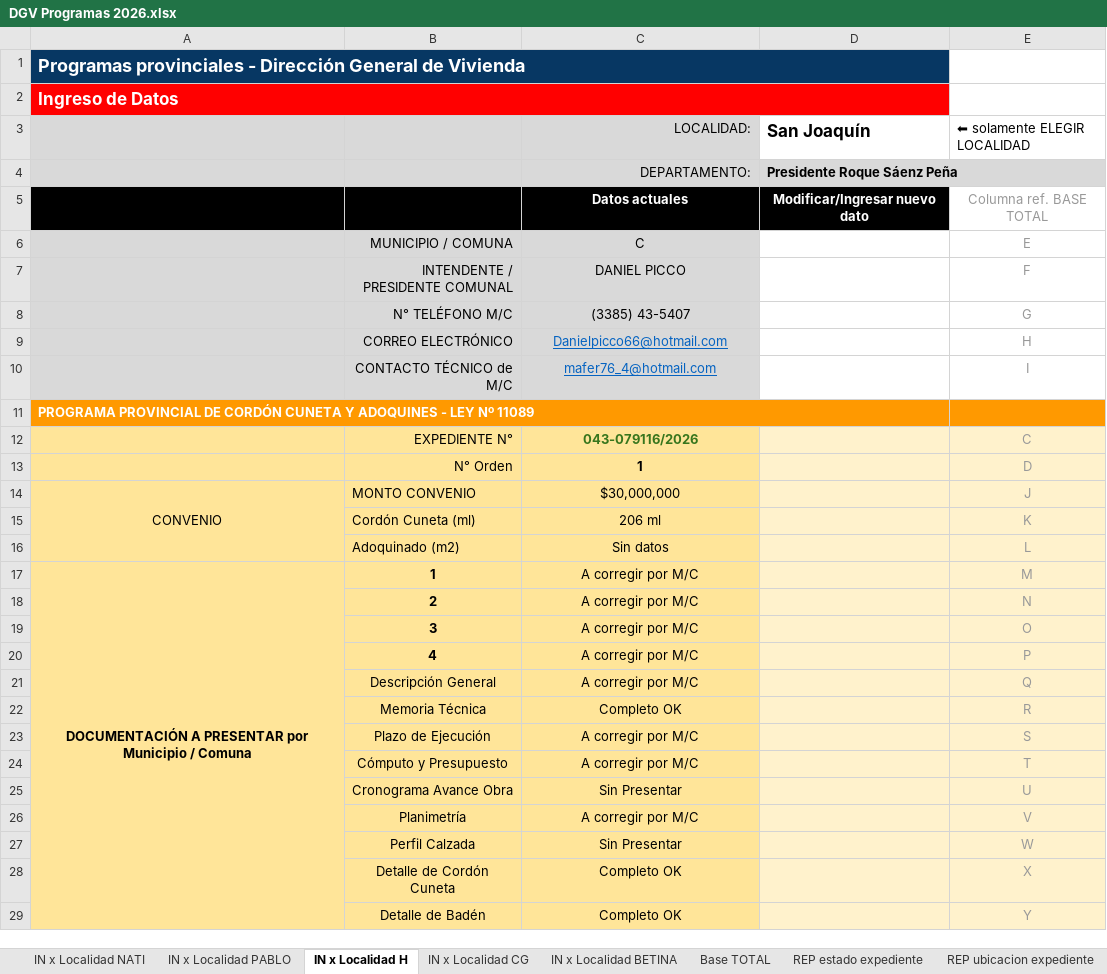
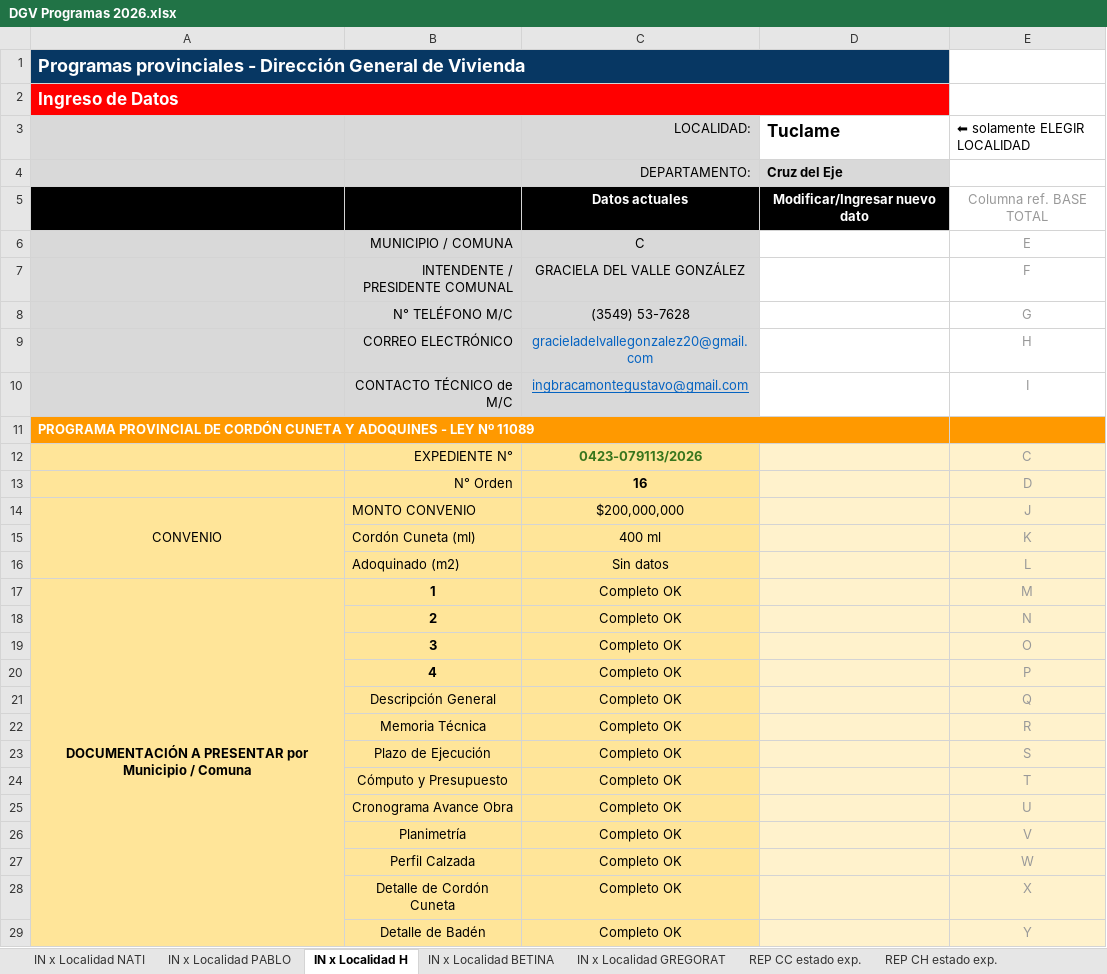
Before and after one commit to coordinacion-infraestructura-coop/panel.docs, an Excel workbook: context/areas/secretaria_Vivienda/DGV Programas 2026.xlsx, sheet IN x Localidad H, drawn as a sheet; only a part is shown; values as stored, in another font and other column widths than the file's, no borders; charts and pictures not drawn; the diff covers the shown part only; the diff names each change by its address in the sheet, - before the commit and + after, or states it on an @@ line.

```diff
--- a/context/areas/secretaria_Vivienda/DGV Programas 2026.xlsx (sheet IN x Localidad H)
+++ b/context/areas/secretaria_Vivienda/DGV Programas 2026.xlsx (sheet IN x Localidad H)
-sheet tab: REP estado expediente
+sheet tab: REP CH estado exp.
-sheet tab: IN x Localidad CG
+sheet tab: IN x Localidad GREGORAT
+sheet tab: REP CC estado exp.
-D3: San Joaquín
+D3: Tuclame
-D4 (Tuclame): Presidente Roque Sáenz Peña
+D4 (Tuclame): Cruz del Eje
-C7 (LOCALIDAD:): DANIEL PICCO
+C7 (LOCALIDAD:): GRACIELA DEL VALLE GONZÁLEZ
-C8 (LOCALIDAD:): (3385) 43-5407
+C8 (LOCALIDAD:): (3549) 53-7628
-C9 (LOCALIDAD:): Danielpicco66@hotmail.com
+C9 (LOCALIDAD:): gracieladelvallegonzalez20@gmail.com
-C9 underline: on
+C9 underline: off
-C10 (LOCALIDAD:): mafer76_4@hotmail.com
+C10 (LOCALIDAD:): ingbracamontegustavo@gmail.com
-C12 (LOCALIDAD:): 043-079116/2026
+C12 (LOCALIDAD:): 0423-079113/2026
-C13 (LOCALIDAD:): 1
+C13 (LOCALIDAD:): 16
-C14 (LOCALIDAD:): $30,000,000
+C14 (LOCALIDAD:): $200,000,000
-C15 (LOCALIDAD:): 206 ml
+C15 (LOCALIDAD:): 400 ml
-C17:C21 (LOCALIDAD:): A corregir por M/C
+C17:C21 (LOCALIDAD:): Completo OK
-C23:C24 (LOCALIDAD:): A corregir por M/C
+C23:C24 (LOCALIDAD:): Completo OK
-C25 (LOCALIDAD:): Sin Presentar
+C25 (LOCALIDAD:): Completo OK
-C26 (LOCALIDAD:): A corregir por M/C
+C26 (LOCALIDAD:): Completo OK
-C27 (LOCALIDAD:): Sin Presentar
+C27 (LOCALIDAD:): Completo OK
```
Also changed, not shown: 24 added rows, 23 removed rows, 40 edited cells and cell formats elsewhere in this sheet, sheet Base TOTAL, sheet IN x Localidad NATI, sheet IN x Localidad PABLO, sheet Resumen, sheet IN x Localidad BETINA, sheet REP Loc., 4 more sheets, other sheet tabs, formulas that keep their value, hidden cells, charts or pictures, 5 other files.
